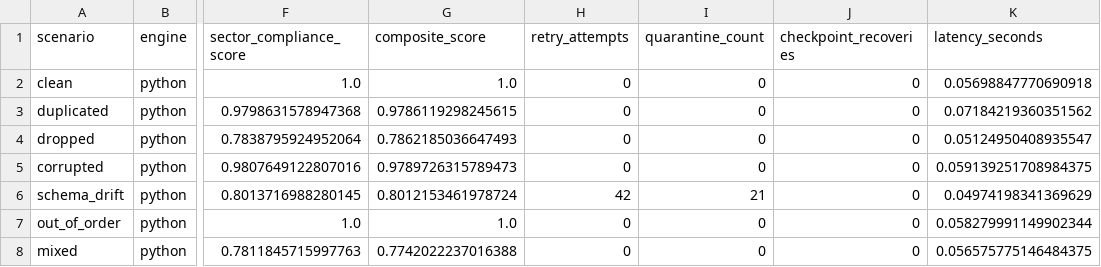
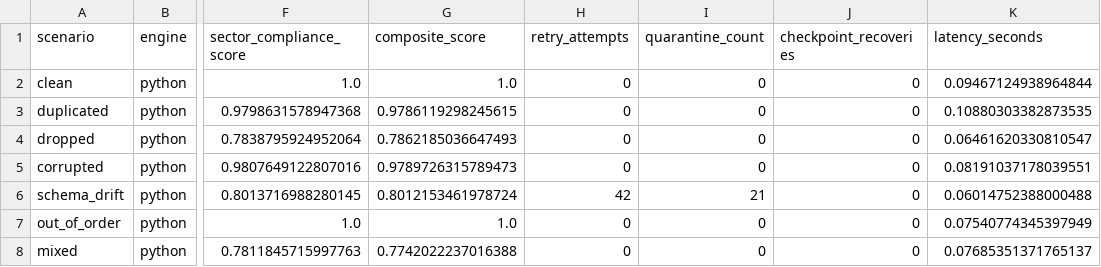
Before and after one commit to madushamewan-hub/Improved-bigdata-testing-Pipeline, a CSV file: reports/engine_benchmark_results.csv, drawn as a sheet; only a part is shown, gaps mark what is left out; the diff names each change by its address in the sheet, - before the commit and + after, or states it on an @@ line.

```diff
--- a/reports/engine_benchmark_results.csv
+++ b/reports/engine_benchmark_results.csv
-K2 (latency_seconds): 0.05698847770690918
+K2 (latency_seconds): 0.09467124938964844
-K3 (latency_seconds): 0.07184219360351562
+K3 (latency_seconds): 0.10880303382873535
-K4 (latency_seconds): 0.05124950408935547
+K4 (latency_seconds): 0.06461620330810547
-K5 (latency_seconds): 0.059139251708984375
+K5 (latency_seconds): 0.08191037178039551
-K6 (latency_seconds): 0.04974198341369629
+K6 (latency_seconds): 0.06014752388000488
-K7 (latency_seconds): 0.058279991149902344
+K7 (latency_seconds): 0.07540774345397949
-K8 (latency_seconds): 0.056575775146484375
+K8 (latency_seconds): 0.07685351371765137
```
Also changed, not shown: reports/experiment_results.csv, 29 other files.
